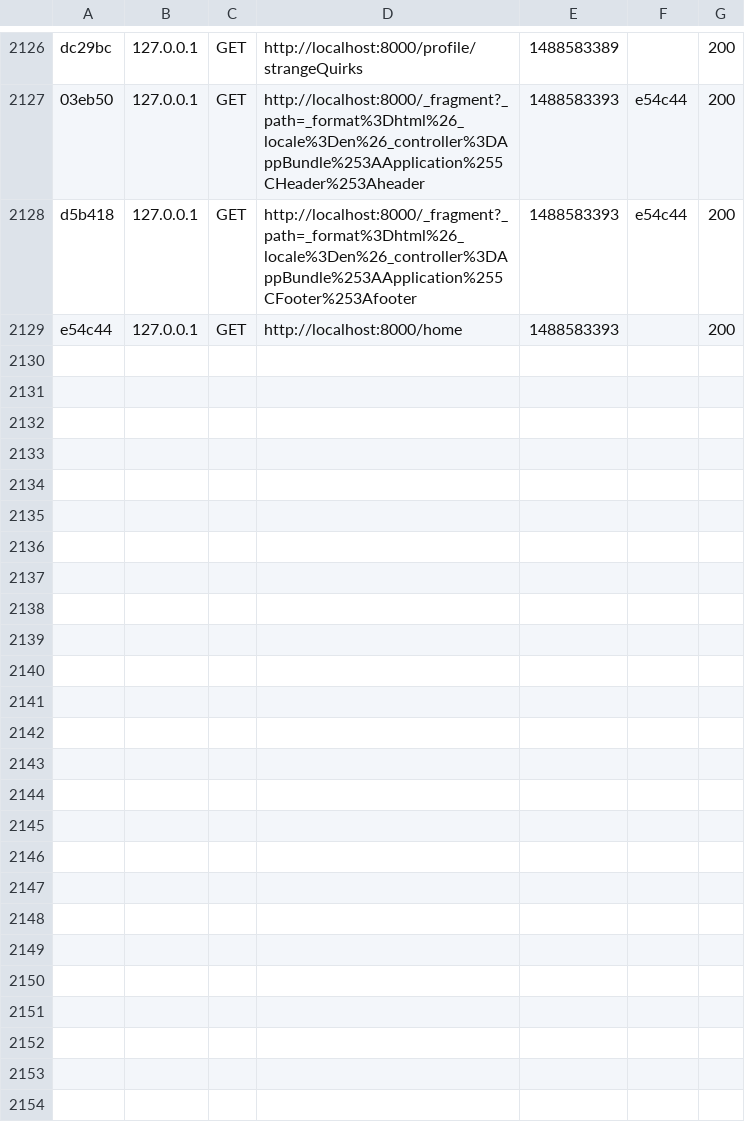
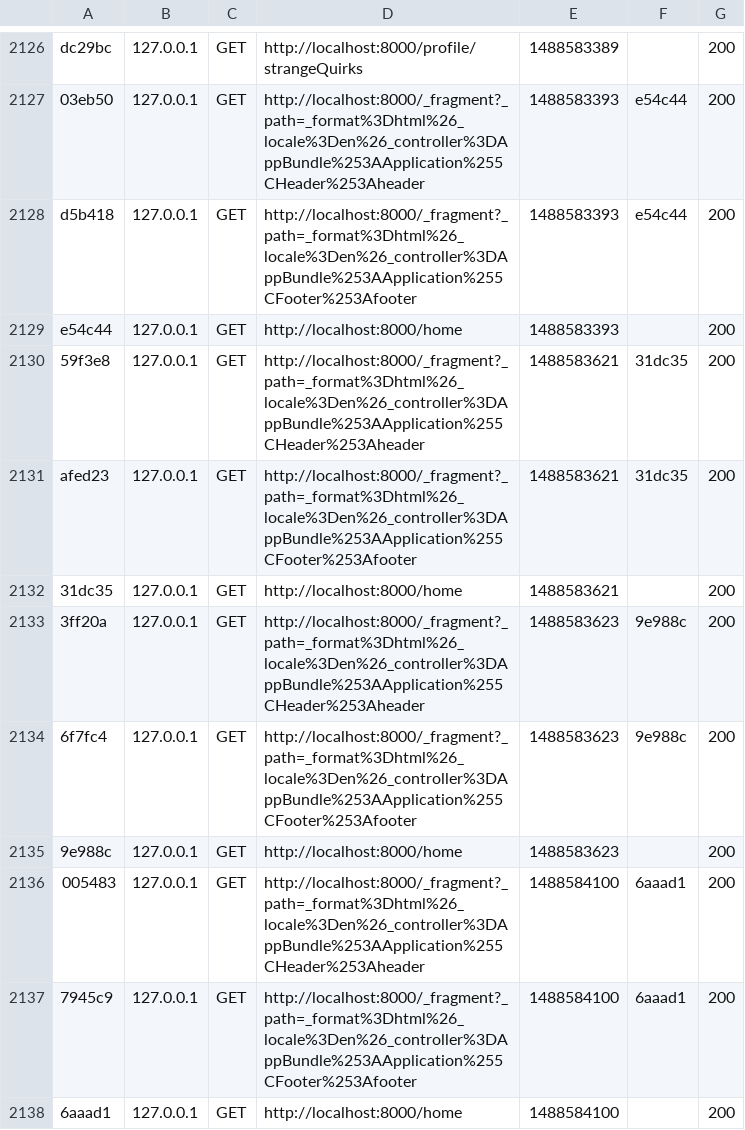
Before and after one commit to philmetzger/spree, a CSV file: var/cache/dev/profiler/index.csv, drawn as a sheet; only a part is shown, gaps mark what is left out.

```diff
--- a/var/cache/dev/profiler/index.csv
+++ b/var/cache/dev/profiler/index.csv
@@ -2129 +2129,10 @@ d5b418,127.0.0.1,GET,http://localhost:8000/_fragment?_path=_format%3Dhtml%26_loc
 e54c44,127.0.0.1,GET,http://localhost:8000/home,1488583393,,200
+59f3e8,127.0.0.1,GET,http://localhost:8000/_fragment?_path=_format%3Dhtml%26_locale%3Den%26_controller%3DAppBundle%253AApplication%255CHeader%253Aheader,1488583621,31dc35,200
+afed23,127.0.0.1,GET,http://localhost:8000/_fragment?_path=_format%3Dhtml%26_locale%3Den%26_controller%3DAppBundle%253AApplication%255CFooter%253Afooter,1488583621,31dc35,200
+31dc35,127.0.0.1,GET,http://localhost:8000/home,1488583621,,200
+3ff20a,127.0.0.1,GET,http://localhost:8000/_fragment?_path=_format%3Dhtml%26_locale%3Den%26_controller%3DAppBundle%253AApplication%255CHeader%253Aheader,1488583623,9e988c,200
+6f7fc4,127.0.0.1,GET,http://localhost:8000/_fragment?_path=_format%3Dhtml%26_locale%3Den%26_controller%3DAppBundle%253AApplication%255CFooter%253Afooter,1488583623,9e988c,200
+9e988c,127.0.0.1,GET,http://localhost:8000/home,1488583623,,200
+005483,127.0.0.1,GET,http://localhost:8000/_fragment?_path=_format%3Dhtml%26_locale%3Den%26_controller%3DAppBundle%253AApplication%255CHeader%253Aheader,1488584100,6aaad1,200
+7945c9,127.0.0.1,GET,http://localhost:8000/_fragment?_path=_format%3Dhtml%26_locale%3Den%26_controller%3DAppBundle%253AApplication%255CFooter%253Afooter,1488584100,6aaad1,200
+6aaad1,127.0.0.1,GET,http://localhost:8000/home,1488584100,,200
```
Also changed, not shown: 5 other files.
